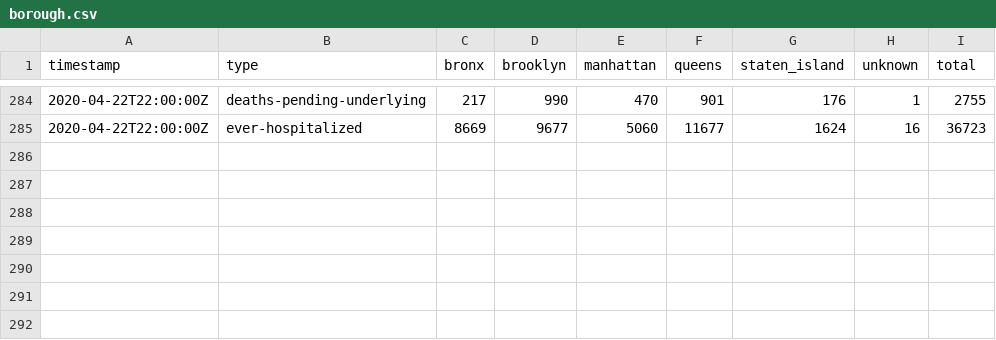
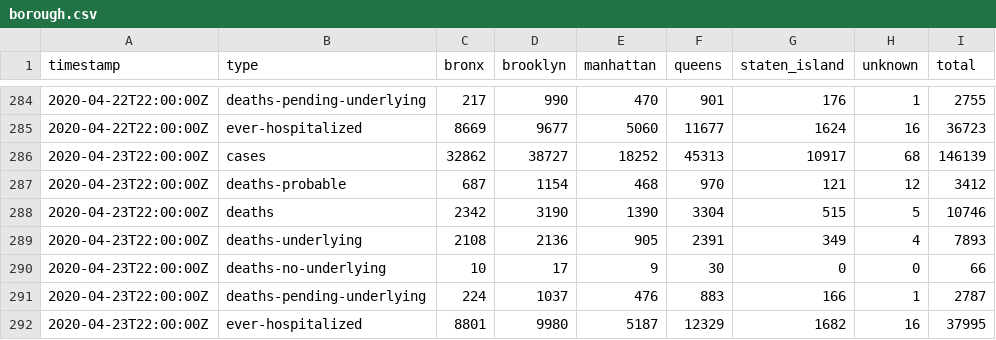
Before and after one commit to thecityny/covid-19-nyc-data, a CSV file: borough.csv, drawn as a sheet; only a part is shown, gaps mark what is left out; the diff names each change by its address in the sheet, - before the commit and + after, or states it on an @@ line.

Commit message:
NYC and state 4/23 data and ZCTA 4/24 data

```diff
--- a/borough.csv
+++ b/borough.csv
+row 286: 2020-04-23T22:00:00Z | cases | 32862 | 38727 | 18252 | 45313 | 10917 | 68 | 146139
+row 287: 2020-04-23T22:00:00Z | deaths-probable | 687 | 1154 | 468 | 970 | 121 | 12 | 3412
+row 288: 2020-04-23T22:00:00Z | deaths | 2342 | 3190 | 1390 | 3304 | 515 | 5 | 10746
+row 289: 2020-04-23T22:00:00Z | deaths-underlying | 2108 | 2136 | 905 | 2391 | 349 | 4 | 7893
+row 290: 2020-04-23T22:00:00Z | deaths-no-underlying | 10 | 17 | 9 | 30 | 0 | 0 | 66
+row 291: 2020-04-23T22:00:00Z | deaths-pending-underlying | 224 | 1037 | 476 | 883 | 166 | 1 | 2787
+row 292: 2020-04-23T22:00:00Z | ever-hospitalized | 8801 | 9980 | 5187 | 12329 | 1682 | 16 | 37995
```
Also changed, not shown: age.csv, gender.csv, 3 other files.
